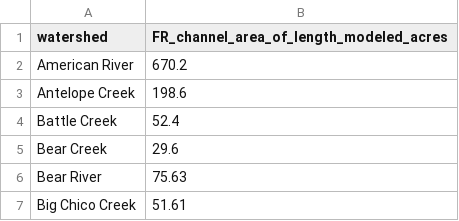
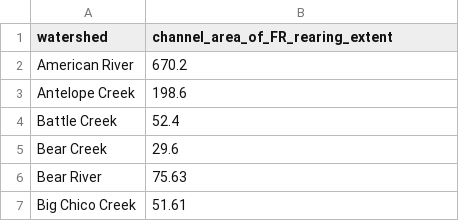
Before and after one commit to Reorienting-to-Recovery/DSMhabitat, a CSV file: data-raw/earth_engine/earth_engine_total_channel_area_estimates.csv, drawn as a sheet; only a part is shown.

Commit message:
creates data object for wetted areas and adds to documentation

```diff
--- a/data-raw/earth_engine/earth_engine_total_channel_area_estimates.csv
+++ b/data-raw/earth_engine/earth_engine_total_channel_area_estimates.csv
@@ -1,2 +1,2 @@
-watershed,FR_channel_area_of_length_modeled_acres
+watershed,channel_area_of_FR_rearing_extent
 American River,670.2
```
Also changed, not shown: 2 other files.
